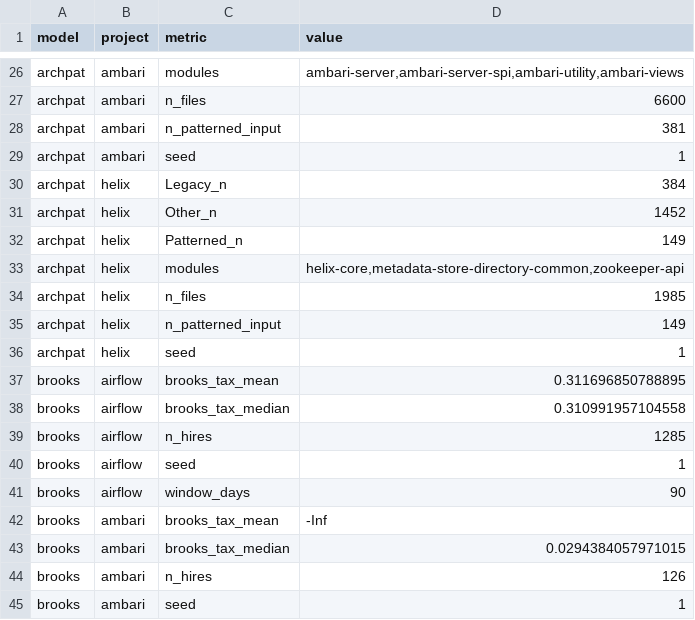
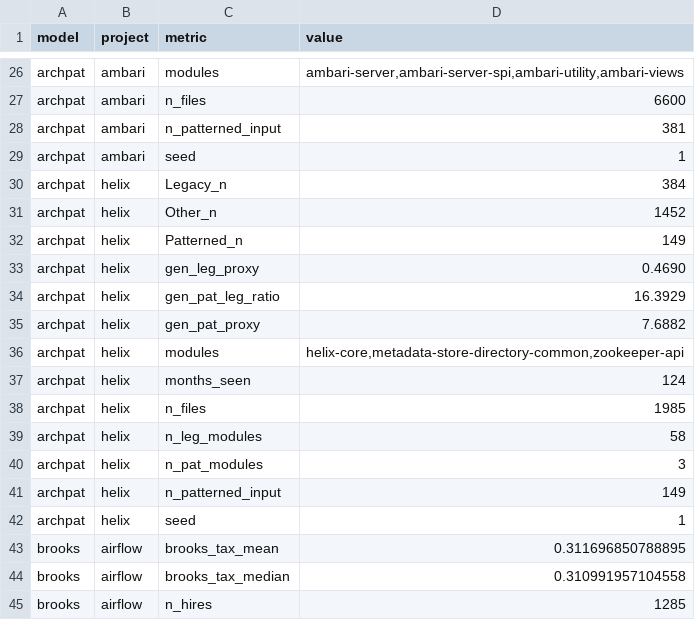
Before and after one commit to sci4seng/core, a CSV file: paper/outputs/lifts.csv, drawn as a sheet; only a part is shown, gaps mark what is left out; the shorter side is filled out with more unchanged rows; the diff names each change by its address in the sheet, - before the commit and + after, or states it on an @@ line.

```diff
--- a/paper/outputs/lifts.csv
+++ b/paper/outputs/lifts.csv
+row 33: archpat | helix | gen_leg_proxy | 0.4690
+row 34: archpat | helix | gen_pat_leg_ratio | 16.3929
+row 35: archpat | helix | gen_pat_proxy | 7.6882
+row 37: archpat | helix | months_seen | 124
+row 39: archpat | helix | n_leg_modules | 58
+row 40: archpat | helix | n_pat_modules | 3
```
Also changed, not shown: paper/outputs/calibrated_verdicts.csv, paper/outputs/full_audit.csv, 5 other files.
